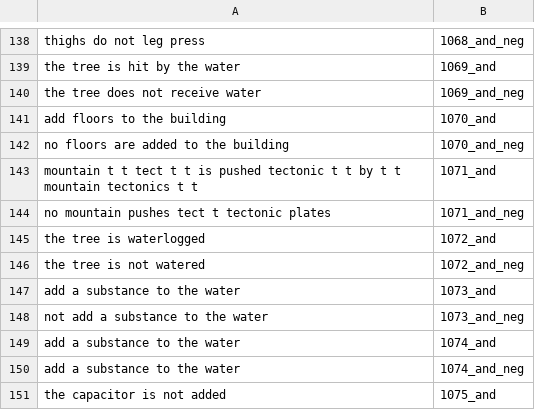
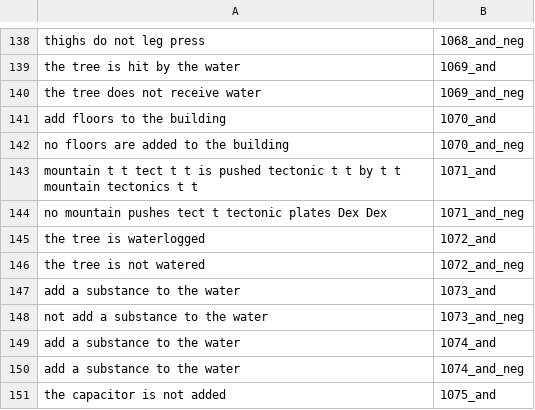
Before and after one commit to ZeyiLiao/longtail, a CSV file: longtail_data/generated_data/property_centric/wo_m_gpt2_large.csv, drawn as a sheet; only a part is shown, gaps mark what is left out.

```diff
--- a/longtail_data/generated_data/property_centric/wo_m_gpt2_large.csv
+++ b/longtail_data/generated_data/property_centric/wo_m_gpt2_large.csv
@@ -143,3 +143,3 @@ no floors are added to the building,1070_and_neg
 mountain t t tect t t is pushed tectonic t t by t t mountain tectonics t t,1071_and
-no mountain pushes tect t tectonic plates,1071_and_neg
+no mountain pushes tect t tectonic plates Dex Dex,1071_and_neg
 the tree is waterlogged,1072_and
```
Also changed, not shown: longtail_data/generated_data/property_centric/wo_m_gpt2_xl_vanilla.csv, longtail_data/generated_data/property_centric/wo_m_gptj_6b.csv, 4 other files.
